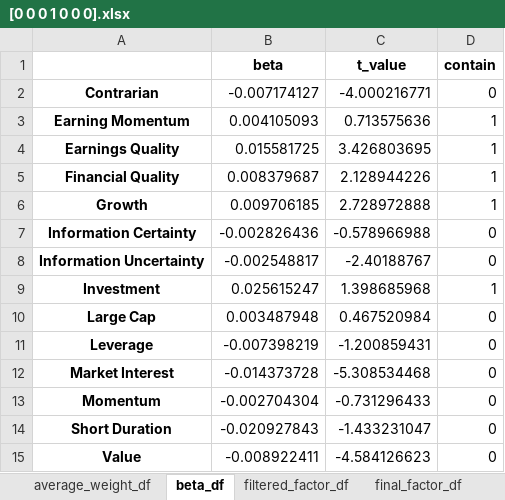
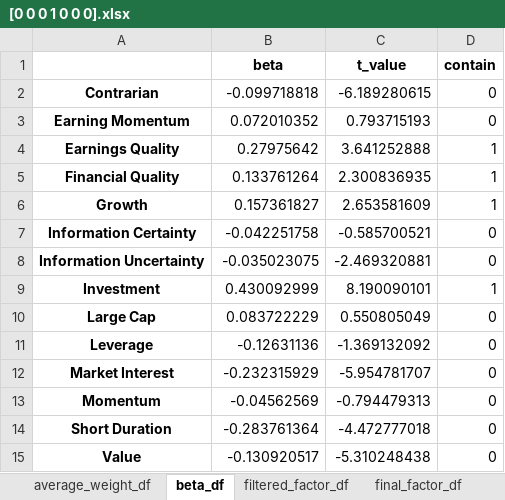
Before and after one commit to doomoolmori/factor_attribution, an Excel workbook: out/[0 0 0 1 0 0 0].xlsx, sheet beta_df, drawn as a sheet; values as stored, in another font and other column widths than the file's, no borders; the diff names each change by its address in the sheet, - before the commit and + after, or states it on an @@ line.

```diff
--- a/out/[0 0 0 1 0 0 0].xlsx (sheet beta_df)
+++ b/out/[0 0 0 1 0 0 0].xlsx (sheet beta_df)
-B2 (beta): -0.007174127
+B2 (beta): -0.099718818
-C2 (t_value): -4.000216771
+C2 (t_value): -6.189280615
-B3 (beta): 0.004105093
+B3 (beta): 0.072010352
-C3 (t_value): 0.713575636
+C3 (t_value): 0.793715193
-D3 (contain): 1
+D3 (contain): 0
-B4 (beta): 0.015581725
+B4 (beta): 0.27975642
-C4 (t_value): 3.426803695
+C4 (t_value): 3.641252888
-B5 (beta): 0.008379687
+B5 (beta): 0.133761264
-C5 (t_value): 2.128944226
+C5 (t_value): 2.300836935
-B6 (beta): 0.009706185
+B6 (beta): 0.157361827
-C6 (t_value): 2.728972888
+C6 (t_value): 2.653581609
-B7 (beta): -0.002826436
+B7 (beta): -0.042251758
-C7 (t_value): -0.578966988
+C7 (t_value): -0.585700521
-B8 (beta): -0.002548817
+B8 (beta): -0.035023075
-C8 (t_value): -2.40188767
+C8 (t_value): -2.469320881
-B9 (beta): 0.025615247
+B9 (beta): 0.430092999
-C9 (t_value): 1.398685968
+C9 (t_value): 8.190090101
-B10 (beta): 0.003487948
+B10 (beta): 0.083722229
-C10 (t_value): 0.467520984
+C10 (t_value): 0.550805049
-B11 (beta): -0.007398219
+B11 (beta): -0.12631136
-C11 (t_value): -1.200859431
+C11 (t_value): -1.369132092
-B12 (beta): -0.014373728
+B12 (beta): -0.232315929
-C12 (t_value): -5.308534468
+C12 (t_value): -5.954781707
-B13 (beta): -0.002704304
+B13 (beta): -0.04562569
-C13 (t_value): -0.731296433
+C13 (t_value): -0.794479313
-B14 (beta): -0.020927843
+B14 (beta): -0.283761364
-C14 (t_value): -1.433231047
+C14 (t_value): -4.472777018
-B15 (beta): -0.008922411
+B15 (beta): -0.130920517
-C15 (t_value): -4.584126623
+C15 (t_value): -5.310248438
```
Also changed, not shown: sheet filtered_factor_df, sheet final_factor_df, out/[0 0 0 0 0 1 0].xlsx, out/[0 0 0 0 1 0 0].xlsx, 9 other files.
